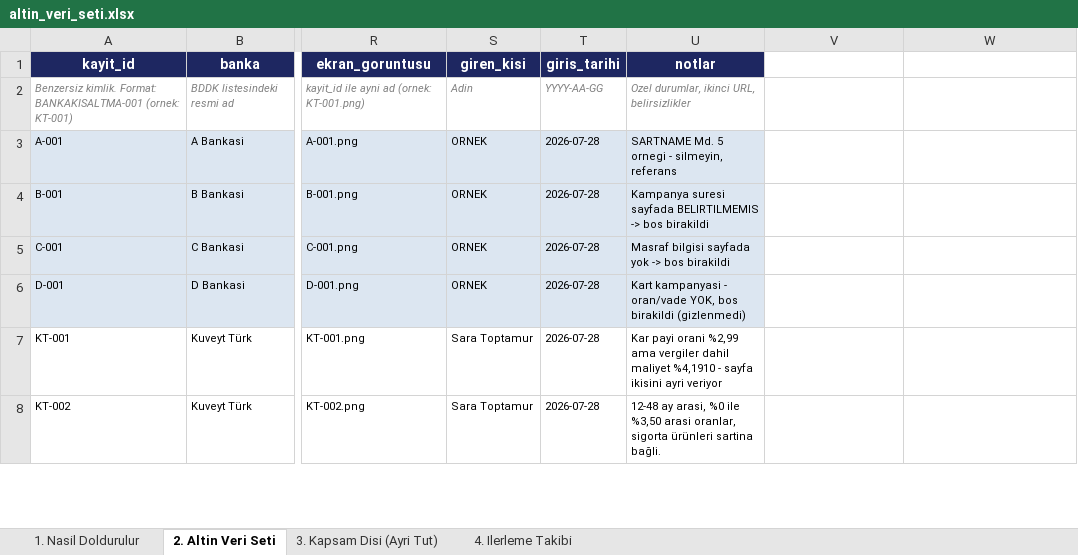
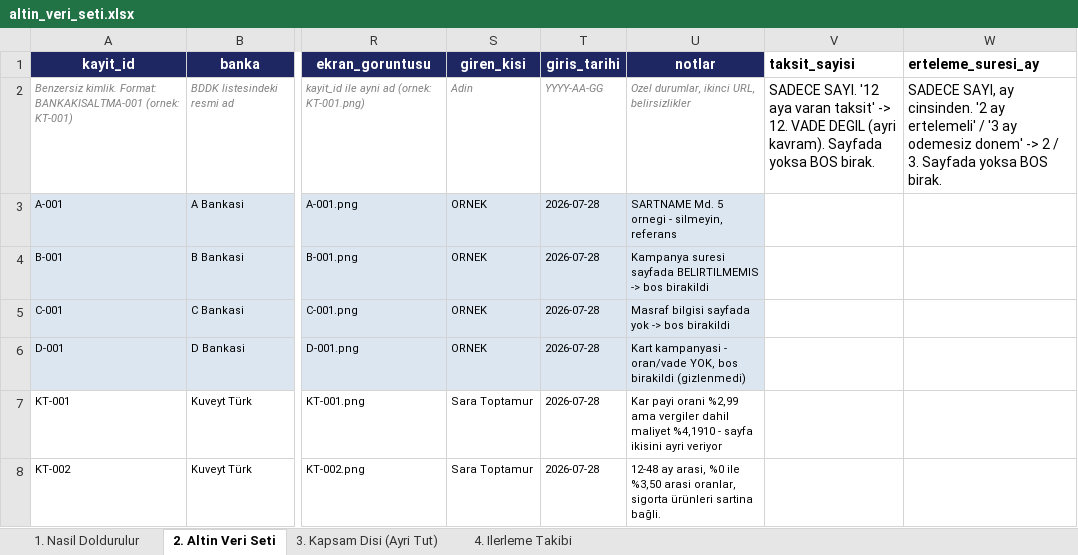
Before and after one commit to Sara-Toptamur36/katilim-ai, an Excel workbook: gold_dataset/altin_veri_seti.xlsx, sheet 2. Altin Veri Seti, drawn as a sheet; only a part is shown, gaps mark what is left out; values as stored, in another font and other column widths than the file's, no borders; the diff names each change by its address in the sheet, - before the commit and + after, or states it on an @@ line.

Commit message:
feat: altin veri setine taksit_sayisi ve erteleme_suresi_ay sutunlari eklendi

```diff
--- a/gold_dataset/altin_veri_seti.xlsx (sheet 2. Altin Veri Seti)
+++ b/gold_dataset/altin_veri_seti.xlsx (sheet 2. Altin Veri Seti)
-V1: (empty)
+V1: taksit_sayisi
-W1: (empty)
+W1: erteleme_suresi_ay
-V2 (taksit_sayisi): (empty)
+V2 (taksit_sayisi): SADECE SAYI. '12 aya varan taksit' -> 12. VADE DEGIL (ayri kavram). Sayfada yoksa BOS birak.
-W2 (erteleme_suresi_ay): (empty)
+W2 (erteleme_suresi_ay): SADECE SAYI, ay cinsinden. '2 ay ertelemeli' / '3 ay odemesiz donem' -> 2 / 3. Sayfada yoksa BOS birak.
```
Also changed, not shown: 4 other files.
